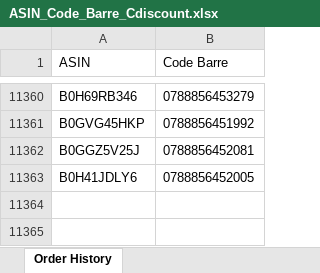
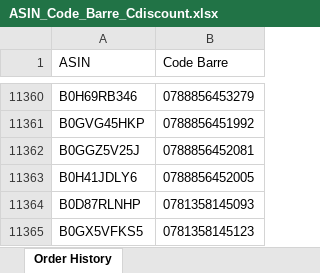
Before and after one commit to booking9222-jpg/scan-suivi, an Excel workbook: ASIN_Code_Barre_Cdiscount.xlsx, sheet Order History, drawn as a sheet; only a part is shown, gaps mark what is left out; values as stored, in another font and other column widths than the file's, no borders; the diff names each change by its address in the sheet, - before the commit and + after, or states it on an @@ line.

Commit message:
Mise à jour automatique ASIN_Code_Barre_Cdiscount.xlsx 2026-08-31 01:33

```diff
--- a/ASIN_Code_Barre_Cdiscount.xlsx (sheet Order History)
+++ b/ASIN_Code_Barre_Cdiscount.xlsx (sheet Order History)
+row 11364: B0D87RLNHP | 0781358145093
+row 11365: B0GX5VFKS5 | 0781358145123
```
